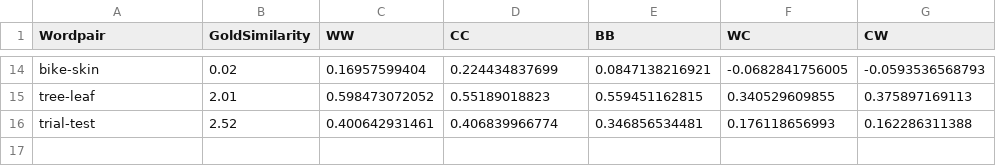
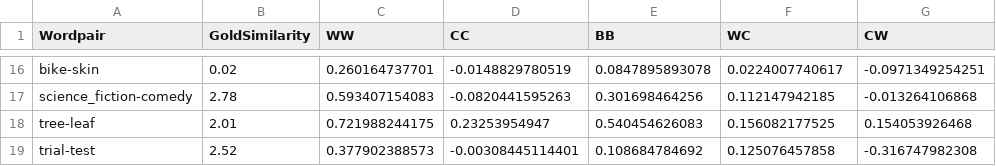
Before and after one commit to FTAsr/wordvet, a CSV file: classification-data/output/SharedTask-Features.csv, drawn as a sheet; only a part is shown, gaps mark what is left out; addresses are those after the commit; the diff covers the shown part only; the diff names each change by its address in the sheet, - before the commit and + after, or states it on an @@ line.

```diff
--- a/classification-data/output/SharedTask-Features.csv
+++ b/classification-data/output/SharedTask-Features.csv
-C16 (WW): 0.16957599404
+C16 (WW): 0.260164737701
-D16 (CC): 0.224434837699
+D16 (CC): -0.0148829780519
-E16 (BB): 0.0847138216921
+E16 (BB): 0.0847895893078
-F16 (WC): -0.0682841756005
+F16 (WC): 0.0224007740617
-G16 (CW): -0.0593536568793
+G16 (CW): -0.0971349254251
+row 17: science_fiction-comedy | 2.78 | 0.593407154083 | -0.0820441595263 | 0.301698464256 | 0.112147942185 | -0.013264106868
-C18 (WW): 0.598473072052
+C18 (WW): 0.721988244175
-D18 (CC): 0.55189018823
+D18 (CC): 0.23253954947
-E18 (BB): 0.559451162815
+E18 (BB): 0.540454626083
-F18 (WC): 0.340529609855
+F18 (WC): 0.156082177525
-G18 (CW): 0.375897169113
+G18 (CW): 0.154053926468
-C19 (WW): 0.400642931461
+C19 (WW): 0.377902388573
-D19 (CC): 0.406839966774
+D19 (CC): -0.00308445114401
-E19 (BB): 0.346856534481
+E19 (BB): 0.108684784692
-F19 (WC): 0.176118656993
+F19 (WC): 0.125076457858
-G19 (CW): 0.162286311388
+G19 (CW): -0.316747982308
```
Also changed, not shown: 2 added rows and 60 edited cells elsewhere in this file, classification-data/output/SimLex-Features.csv, 15 other files.
